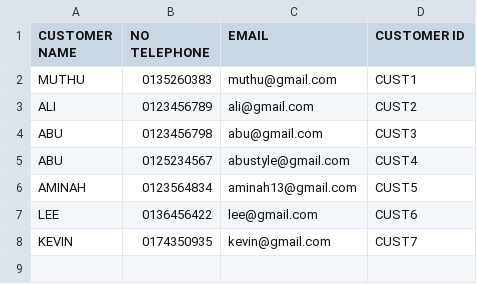
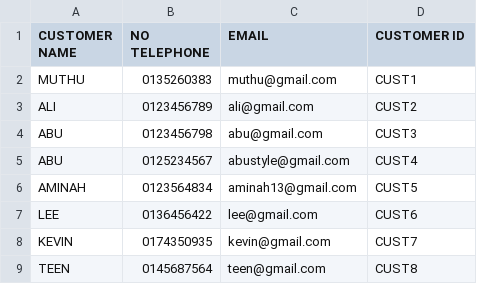
Before and after one commit to arieffhelmy/DVD-RENTAL-DATABASE, a CSV file: customers.csv, drawn as a sheet; the diff names each change by its address in the sheet, - before the commit and + after, or states it on an @@ line.

```diff
--- a/customers.csv
+++ b/customers.csv
+row 9: TEEN | 0145687564 | teen@gmail.com | CUST8
```
Also changed, not shown: DVD_Rental_Database.csv, 4 other files.
